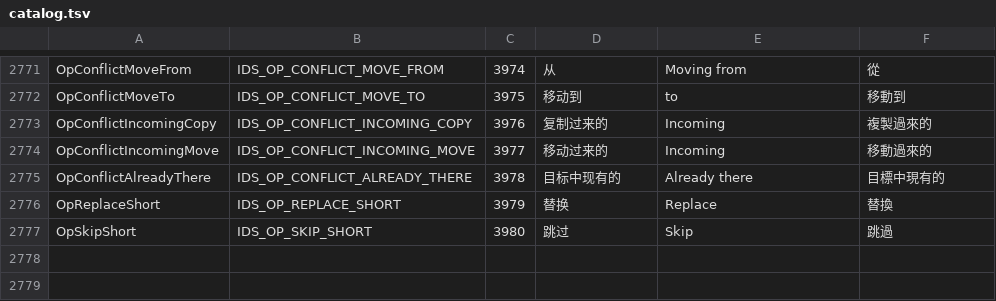
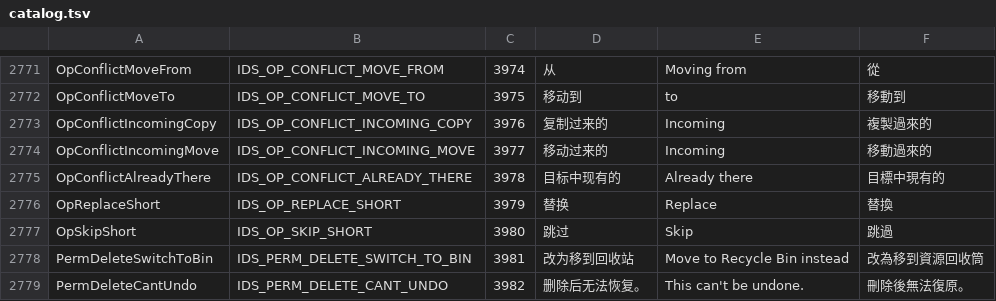
Before and after one commit to 0xheguoxing/pulse, a TSV file: tools/l10n/catalog.tsv, drawn as a sheet; only a part is shown, gaps mark what is left out.

Commit message:
ui: redesign the permanent delete dialog
Pulse_文件操作对话框_重设计.html §3: 440 DIP modal. The question is the
headline; under it why it can't be undone, or a warning line with the
reason where there is no Recycle Bin. The first three items sit in a
bordered list (the shell's type icon, name, size) with "and N more" and the
selection's counts, then 改为移到回收站 · 取消 · 永久删除 as standard
buttons. Enter still deletes; the focus ring shows only after the keyboard
moves focus. The height follows the list.

The fanned thumbnails, the red warning bar and the key chips are gone, and
with them the gradient tile helpers. BitmapFromIcon is shared with the
conflict dialog.

```diff
--- a/tools/l10n/catalog.tsv
+++ b/tools/l10n/catalog.tsv
@@ -2777 +2777,3 @@ OpReplaceShort	IDS_OP_REPLACE_SHORT	3979	替换	Replace	替換
 OpSkipShort	IDS_OP_SKIP_SHORT	3980	跳过	Skip	跳過
+PermDeleteSwitchToBin	IDS_PERM_DELETE_SWITCH_TO_BIN	3981	改为移到回收站	Move to Recycle Bin instead	改為移到資源回收筒
+PermDeleteCantUndo	IDS_PERM_DELETE_CANT_UNDO	3982	删除后无法恢复。	 This can't be undone.	刪除後無法復原。
```
Also changed, not shown: 7 other files.
